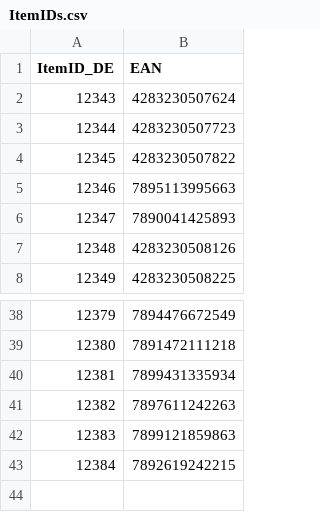
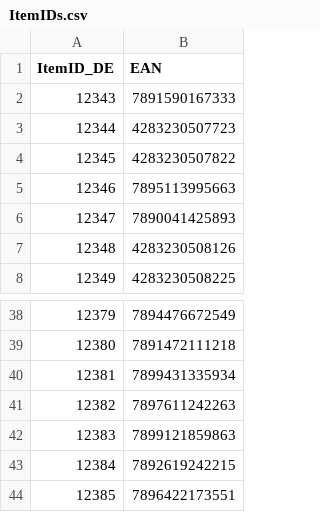
Before and after one commit to ikram-mever-codes/Gtech_Master, a CSV file: server/public/ItemIDs.csv, drawn as a sheet; only a part is shown, gaps mark what is left out.

```diff
--- a/server/public/ItemIDs.csv
+++ b/server/public/ItemIDs.csv
@@ -1,3 +1,3 @@
 ItemID_DE,EAN
-12343,4283230507624
+12343,7891590167333
 12344,4283230507723
@@ -43 +43,2 @@ ItemID_DE,EAN
 12384,7892619242215
+12385,7896422173551
```
Also changed, not shown: server/public/order_items.csv, server/public/orders.csv.
